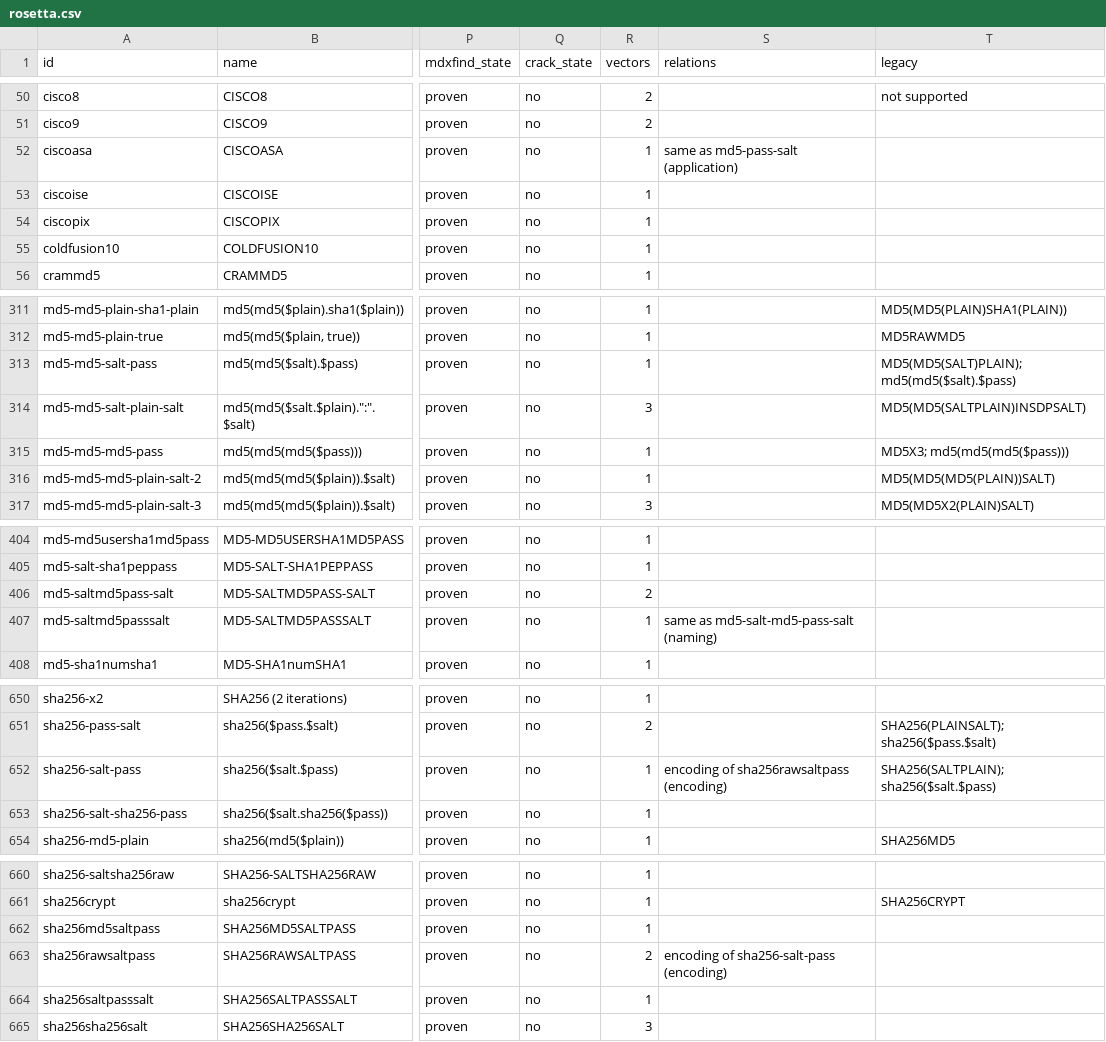
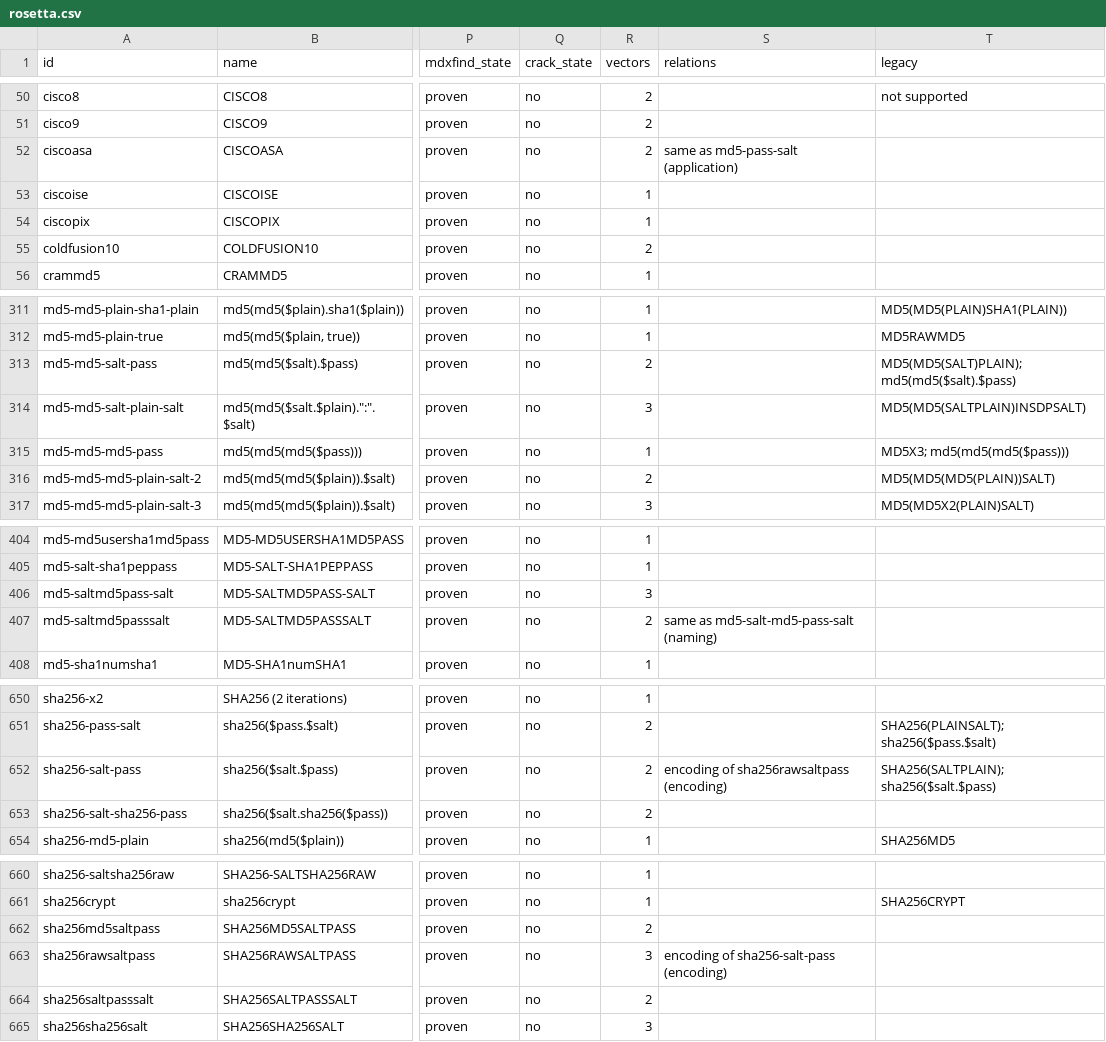
Before and after one commit to roycewilliams/cracking-rosetta, a CSV file: dist/rosetta.csv, drawn as a sheet; only a part is shown, gaps mark what is left out; the diff covers the shown part only; the diff names each change by its address in the sheet, - before the commit and + after, or states it on an @@ line.

Commit message:
Give every compilable salted entry a dec0ded vanity vector
Closes the vanity-hash target at a 7-hex marker: 48 salted entries now
carry a second vector whose digest starts dec0ded, computed by
Digest::MD5/Digest::SHA beside the native vector rather than over it.
33 written this run on top of 15 already closed.

verify-vectors.pl over all 48 promoted no tier: each was already at
'vector' for the tools it names, so these are added evidence, not
movement. Five entries in the whirlpool family stay open -- vanity.pl
bails outside md5/sha1/sha256/sha512.

vanity.pl's header carried two claims about hashcat-pattern that were
both measured false this session: it does vary salts (105 kern_types in
salt_gen_table[]) and it is 25x faster on its own axis. Replaced with
the measurement that actually rules it out -- this job pins the
plaintext and varies the salt, the inverse of what the fork
parallelises, so it runs at 9,315 c/s against Perl's 4-6 MH/s.

```diff
--- a/dist/rosetta.csv
+++ b/dist/rosetta.csv
-R52 (vectors): 1
+R52 (vectors): 2
-R55 (vectors): 1
+R55 (vectors): 2
-R313 (vectors): 1
+R313 (vectors): 2
-R316 (vectors): 1
+R316 (vectors): 2
-R406 (vectors): 2
+R406 (vectors): 3
-R407 (vectors): 1
+R407 (vectors): 2
-R652:R653 (vectors): 1
+R652:R653 (vectors): 2
-R662 (vectors): 1
+R662 (vectors): 2
-R663 (vectors): 2
+R663 (vectors): 3
-R664 (vectors): 1
+R664 (vectors): 2
```
Also changed, not shown: 32 edited cells elsewhere in this file, 46 other files.
